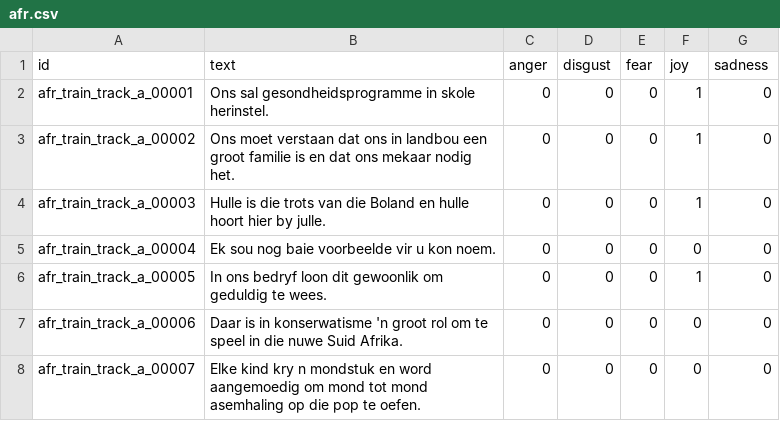
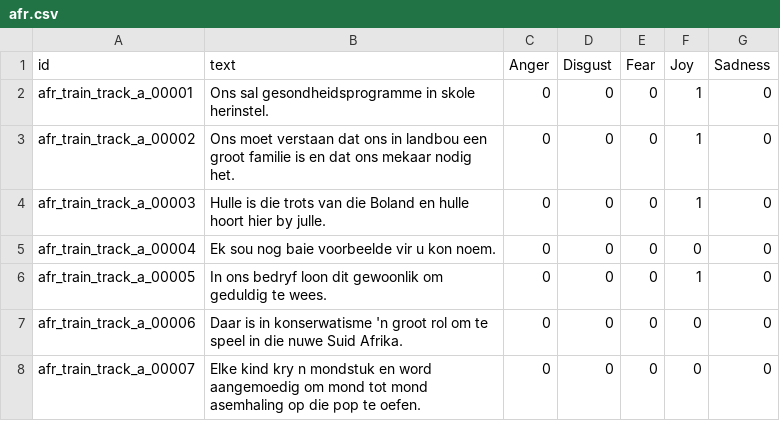
Before and after one commit to amirince/SemEval, a CSV file: public_data/train/track_a/afr.csv, drawn as a sheet; only a part is shown.

Commit message:
Track A

```diff
--- a/public_data/train/track_a/afr.csv
+++ b/public_data/train/track_a/afr.csv
@@ -1,2 +1,2 @@
-id,text,anger,disgust,fear,joy,sadness
+id,text,Anger,Disgust,Fear,Joy,Sadness
 afr_train_track_a_00001,Ons sal gesondheidsprogramme in skole herinstel.,0,0,0,1,0
```
Also changed, not shown: 3 other files.
